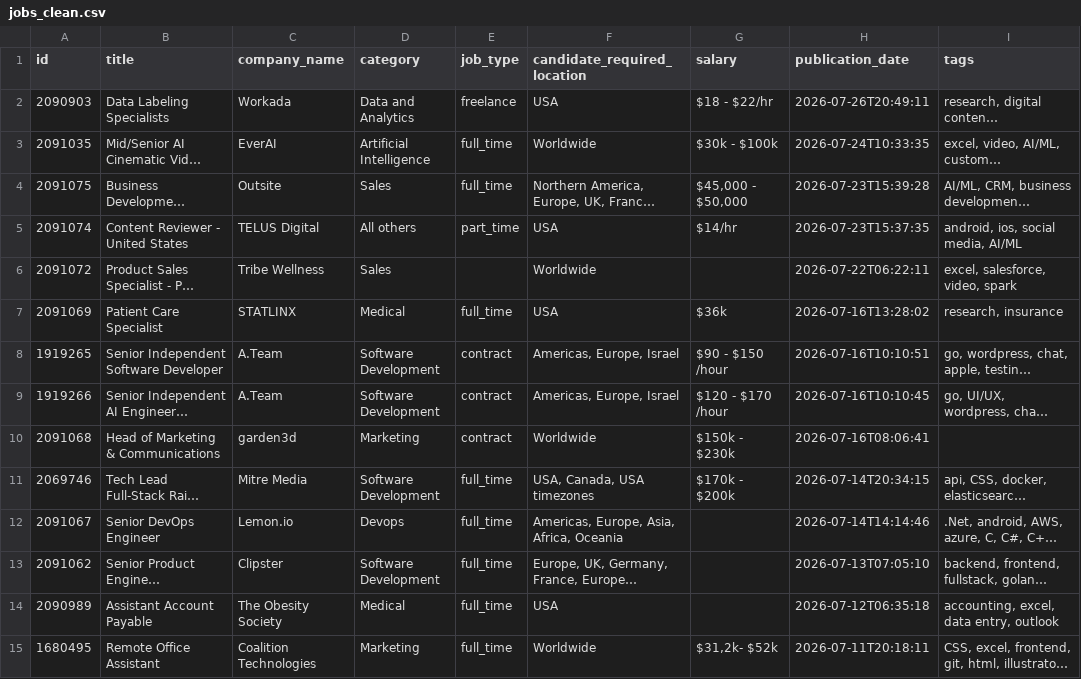
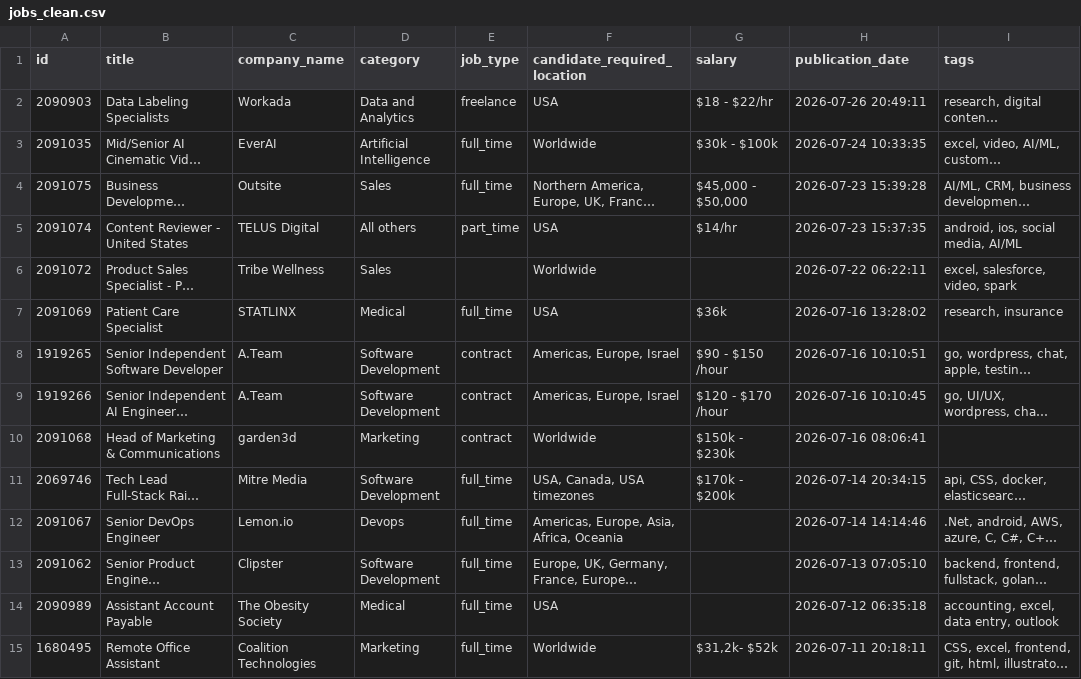
Before and after one commit to Marwa20025/modern-data-platform-job-analytics, a CSV file: data/processed/jobs_clean.csv, drawn as a sheet; only a part is shown; long unchanged cells end in …; the diff covers the shown part only; the diff names each change by its address in the sheet, - before the commit and + after, or states it on an @@ line.

```diff
--- a/data/processed/jobs_clean.csv
+++ b/data/processed/jobs_clean.csv
-H2 (publication_date): 2026-07-26T20:49:11
+H2 (publication_date): 2026-07-26 20:49:11
-H3 (publication_date): 2026-07-24T10:33:35
+H3 (publication_date): 2026-07-24 10:33:35
-H4 (publication_date): 2026-07-23T15:39:28
+H4 (publication_date): 2026-07-23 15:39:28
-H5 (publication_date): 2026-07-23T15:37:35
+H5 (publication_date): 2026-07-23 15:37:35
-H6 (publication_date): 2026-07-22T06:22:11
+H6 (publication_date): 2026-07-22 06:22:11
-H7 (publication_date): 2026-07-16T13:28:02
+H7 (publication_date): 2026-07-16 13:28:02
-H8 (publication_date): 2026-07-16T10:10:51
+H8 (publication_date): 2026-07-16 10:10:51
-H9 (publication_date): 2026-07-16T10:10:45
+H9 (publication_date): 2026-07-16 10:10:45
-H10 (publication_date): 2026-07-16T08:06:41
+H10 (publication_date): 2026-07-16 08:06:41
-H11 (publication_date): 2026-07-14T20:34:15
+H11 (publication_date): 2026-07-14 20:34:15
-H12 (publication_date): 2026-07-14T14:14:46
+H12 (publication_date): 2026-07-14 14:14:46
-H13 (publication_date): 2026-07-13T07:05:10
+H13 (publication_date): 2026-07-13 07:05:10
-H14 (publication_date): 2026-07-12T06:35:18
+H14 (publication_date): 2026-07-12 06:35:18
-H15 (publication_date): 2026-07-11T20:18:11
+H15 (publication_date): 2026-07-11 20:18:11
```
Also changed, not shown: 22 edited cells elsewhere in this file, 9 other files.
